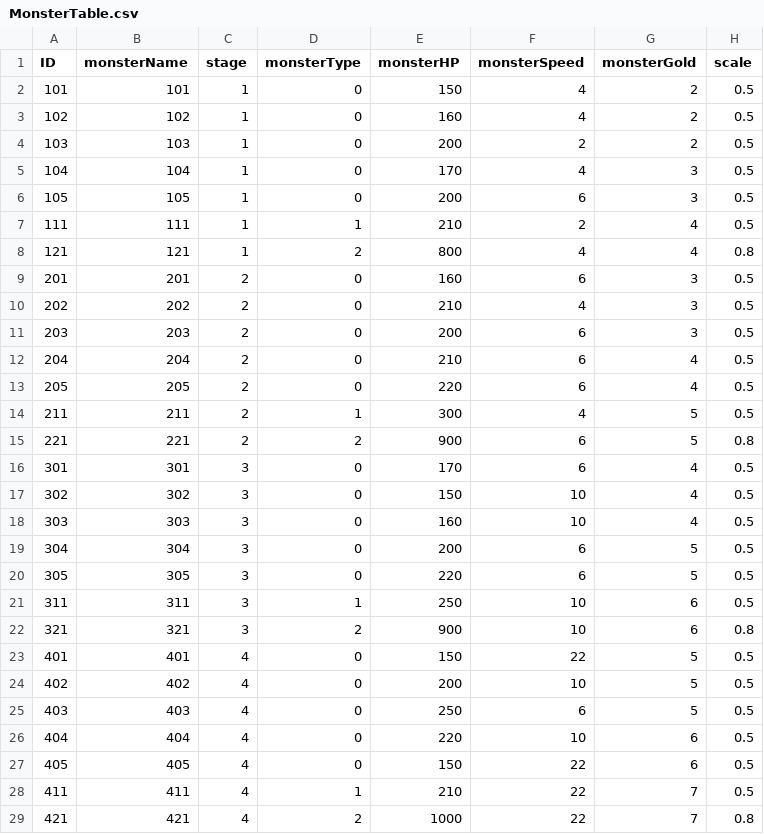
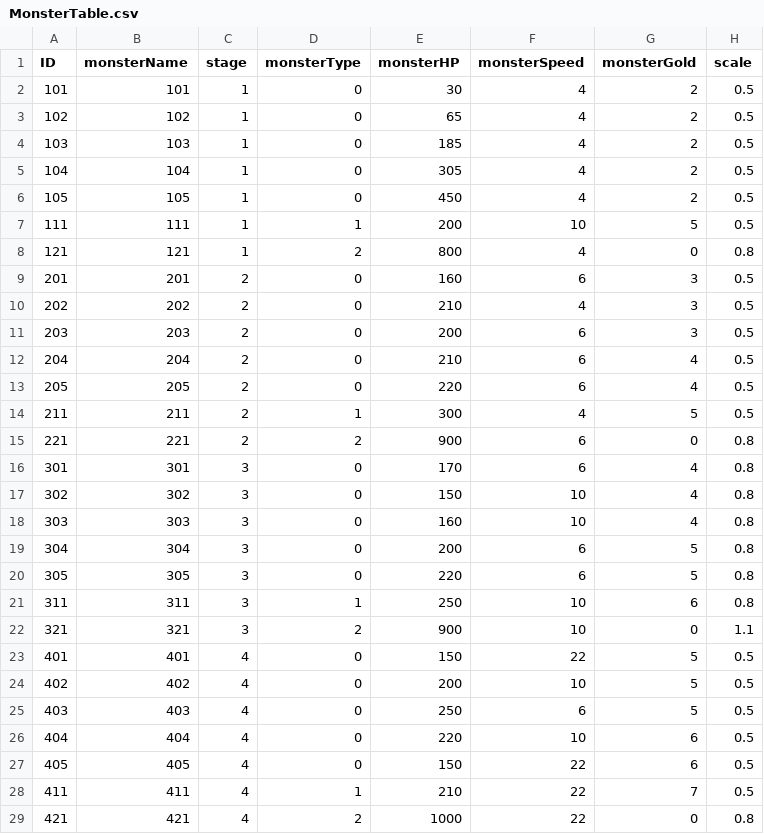
Before and after one commit to Kim-coding/Autocannon-Centre, a CSV file: Assets/Resources/Table/MonsterTable.csv, drawn as a sheet.

```diff
--- a/Assets/Resources/Table/MonsterTable.csv
+++ b/Assets/Resources/Table/MonsterTable.csv
@@ -1,9 +1,9 @@
 ID,monsterName,stage,monsterType,monsterHP,monsterSpeed,monsterGold,scale
-101,101,1,0,150,4,2,0.5
-102,102,1,0,160,4,2,0.5
-103,103,1,0,200,2,2,0.5
-104,104,1,0,170,4,3,0.5
-105,105,1,0,200,6,3,0.5
-111,111,1,1,210,2,4,0.5
-121,121,1,2,800,4,4,0.8
+101,101,1,0,30,4,2,0.5
+102,102,1,0,65,4,2,0.5
+103,103,1,0,185,4,2,0.5
+104,104,1,0,305,4,2,0.5
+105,105,1,0,450,4,2,0.5
+111,111,1,1,200,10,5,0.5
+121,121,1,2,800,4,0,0.8
 201,201,2,0,160,6,3,0.5
@@ -14,10 +14,10 @@
 211,211,2,1,300,4,5,0.5
-221,221,2,2,900,6,5,0.8
-301,301,3,0,170,6,4,0.5
-302,302,3,0,150,10,4,0.5
-303,303,3,0,160,10,4,0.5
-304,304,3,0,200,6,5,0.5
-305,305,3,0,220,6,5,0.5
-311,311,3,1,250,10,6,0.5
-321,321,3,2,900,10,6,0.8
+221,221,2,2,900,6,0,0.8
+301,301,3,0,170,6,4,0.8
+302,302,3,0,150,10,4,0.8
+303,303,3,0,160,10,4,0.8
+304,304,3,0,200,6,5,0.8
+305,305,3,0,220,6,5,0.8
+311,311,3,1,250,10,6,0.8
+321,321,3,2,900,10,0,1.1
 401,401,4,0,150,22,5,0.5
@@ -28,2 +28,2 @@
 411,411,4,1,210,22,7,0.5
-421,421,4,2,1000,22,7,0.8
+421,421,4,2,1000,22,0,0.8
```
Also changed, not shown: Assets/Resources/Table/MonsterWaveTable.csv, Assets/Resources/Table/SkillTable.csv, 7 other files.
